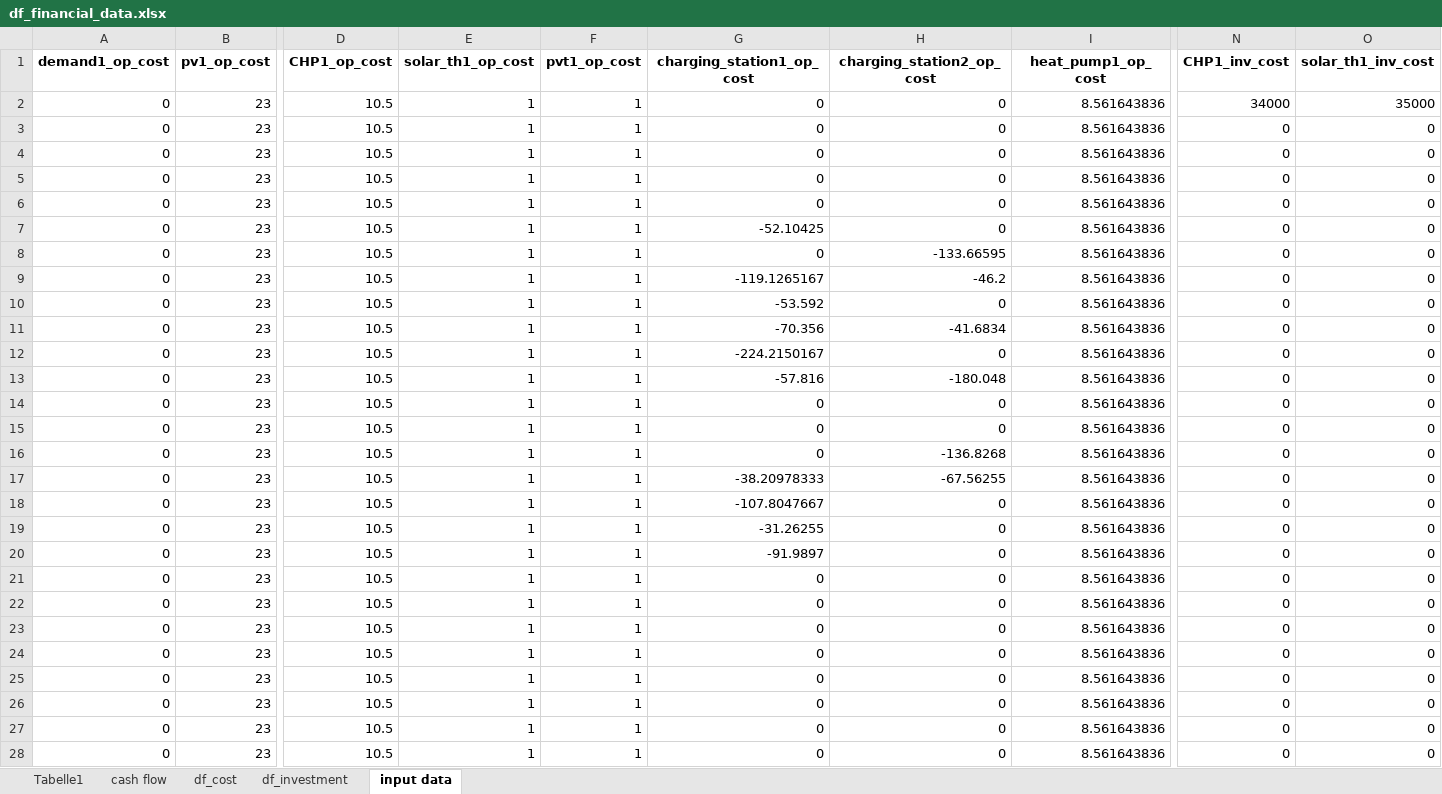
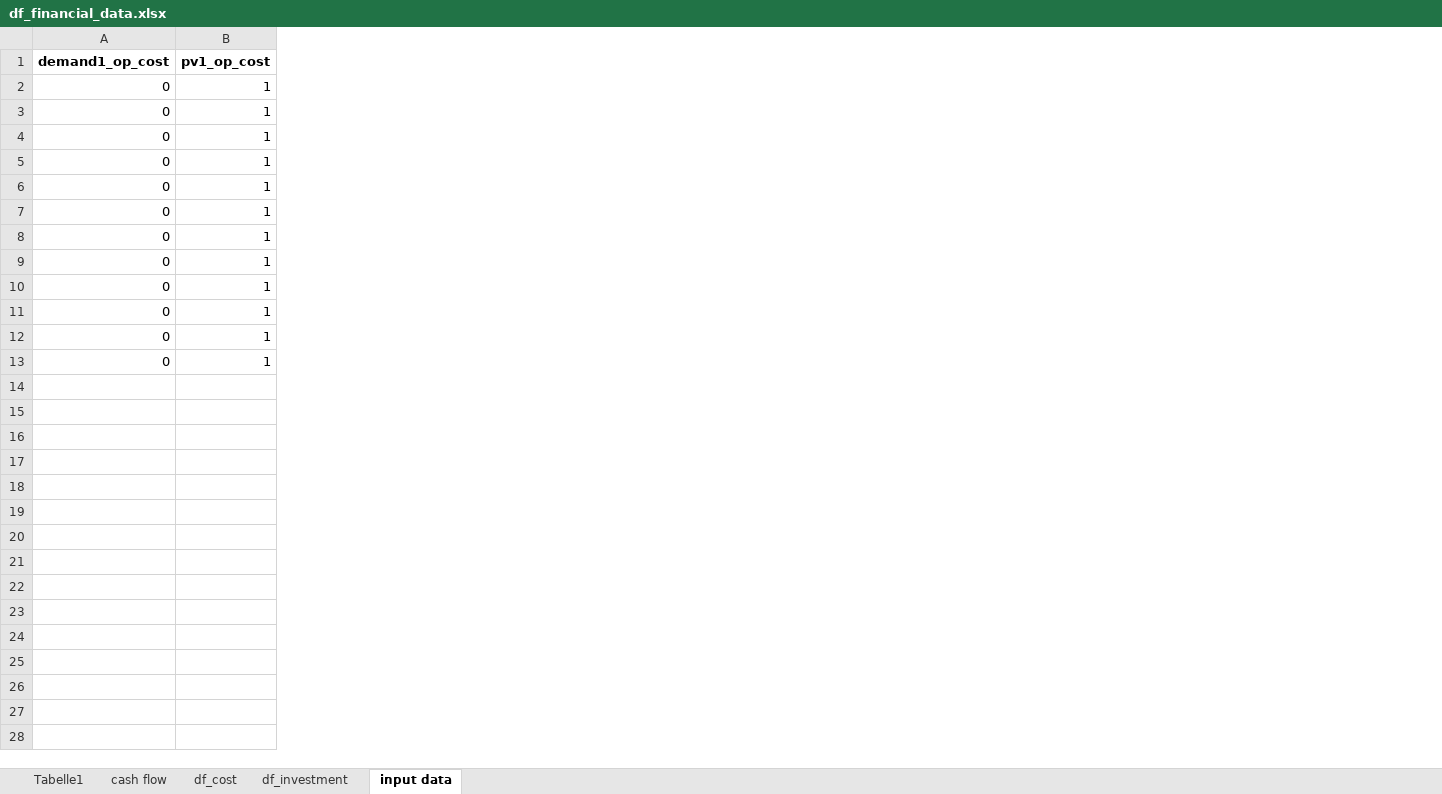
Before and after one commit to christianLeomil/masterthesis, an Excel workbook: output/df_financial_data.xlsx, sheet input data, drawn as a sheet; only a part is shown, gaps mark what is left out; values as stored, in another font and other column widths than the file's, no borders; rows hold the shown columns only; the diff covers the shown part only; the diff names each change by its address in the sheet, - before the commit and + after, or states it on an @@ line.

```diff
--- a/output/df_financial_data.xlsx (sheet input data)
+++ b/output/df_financial_data.xlsx (sheet input data)
-column D (CHP1_op_cost), rows 2-13: all 10.5
-column E (solar_th1_op_cost), rows 2-13: all 1
-column F (pvt1_op_cost), rows 2-13: all 1
-column G (charging_station1_op_cost), rows 2-13: 0 | 0 | 0 | 0 | 0 | -52.10425 | 0 | -119.1265167 | -53.592 | -70.356 | -224.2150167 | -57.816
-column H (charging_station2_op_cost), rows 2-13: 0 | 0 | 0 | 0 | 0 | 0 | -133.66595 | -46.2 | 0 | -41.6834 | 0 | -180.048
-column I (heat_pump1_op_cost), rows 2-13: all 8.561643836
-column N (CHP1_inv_cost), rows 2-13: 34000 | 0 | 0 | 0 | 0 | 0 | 0 | 0 | 0 | 0 | 0 | 0
-column O (solar_th1_inv_cost), rows 2-13: 35000 | 0 | 0 | 0 | 0 | 0 | 0 | 0 | 0 | 0 | 0 | 0
-B2:B13 (pv1_op_cost): 23
+B2:B13 (pv1_op_cost): 1
-row 14: 0 | 23 | 10.5 | 1 | 1 | 0 | 0 | 8.561643836 | 0 | 0
-row 15: 0 | 23 | 10.5 | 1 | 1 | 0 | 0 | 8.561643836 | 0 | 0
-row 16: 0 | 23 | 10.5 | 1 | 1 | 0 | -136.8268 | 8.561643836 | 0 | 0
-row 17: 0 | 23 | 10.5 | 1 | 1 | -38.20978333 | -67.56255 | 8.561643836 | 0 | 0
-row 18: 0 | 23 | 10.5 | 1 | 1 | -107.8047667 | 0 | 8.561643836 | 0 | 0
-row 19: 0 | 23 | 10.5 | 1 | 1 | -31.26255 | 0 | 8.561643836 | 0 | 0
-row 20: 0 | 23 | 10.5 | 1 | 1 | -91.9897 | 0 | 8.561643836 | 0 | 0
-row 21: 0 | 23 | 10.5 | 1 | 1 | 0 | 0 | 8.561643836 | 0 | 0
-row 22: 0 | 23 | 10.5 | 1 | 1 | 0 | 0 | 8.561643836 | 0 | 0
-row 23: 0 | 23 | 10.5 | 1 | 1 | 0 | 0 | 8.561643836 | 0 | 0
-row 24: 0 | 23 | 10.5 | 1 | 1 | 0 | 0 | 8.561643836 | 0 | 0
-row 25: 0 | 23 | 10.5 | 1 | 1 | 0 | 0 | 8.561643836 | 0 | 0
-row 26: 0 | 23 | 10.5 | 1 | 1 | 0 | 0 | 8.561643836 | 0 | 0
-row 27: 0 | 23 | 10.5 | 1 | 1 | 0 | 0 | 8.561643836 | 0 | 0
-row 28: 0 | 23 | 10.5 | 1 | 1 | 0 | 0 | 8.561643836 | 0 | 0
```
Also changed, not shown: 72 removed rows, 4 removed columns and 1 edited cell elsewhere in this sheet, sheet df_investment, sheet df_cost, sheet cash flow, input/df_input.xlsx, output/df_aux.xlsx, 21 other files.
